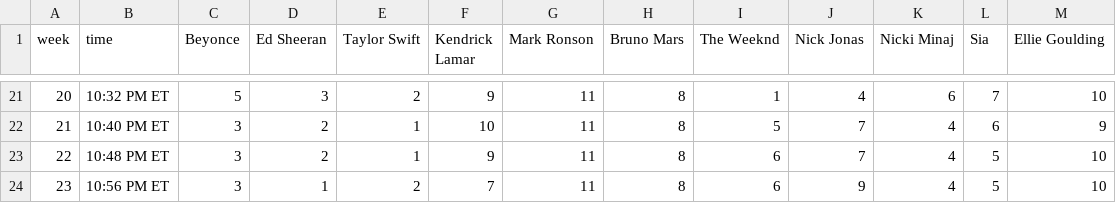
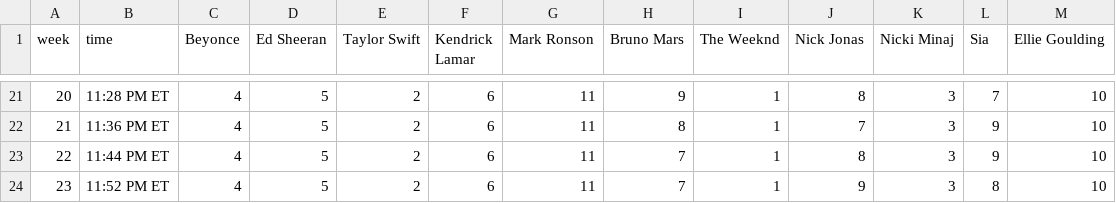
Before and after one commit to GoogleTrends/horserace, a CSV file: VMAs.csv, drawn as a sheet; only a part is shown, gaps mark what is left out; the diff covers the shown part only.

```diff
--- a/VMAs.csv
+++ b/VMAs.csv
@@ -21,4 +21,4 @@ week,time,Beyonce,Ed Sheeran,Taylor Swift,Kendrick Lamar,Mark Ronson,Bruno Mars,
-20,10:32 PM ET,5,3,2,9,11,8,1,4,6,7,10
-21,10:40 PM ET,3,2,1,10,11,8,5,7,4,6,9
-22,10:48 PM ET,3,2,1,9,11,8,6,7,4,5,10
-23,10:56 PM ET,3,1,2,7,11,8,6,9,4,5,10
+20,11:28 PM ET,4,5,2,6,11,9,1,8,3,7,10
+21,11:36 PM ET,4,5,2,6,11,8,1,7,3,9,10
+22,11:44 PM ET,4,5,2,6,11,7,1,8,3,9,10
+23,11:52 PM ET,4,5,2,6,11,7,1,9,3,8,10
```
Also changed, not shown: 165 edited cells elsewhere in this file.
